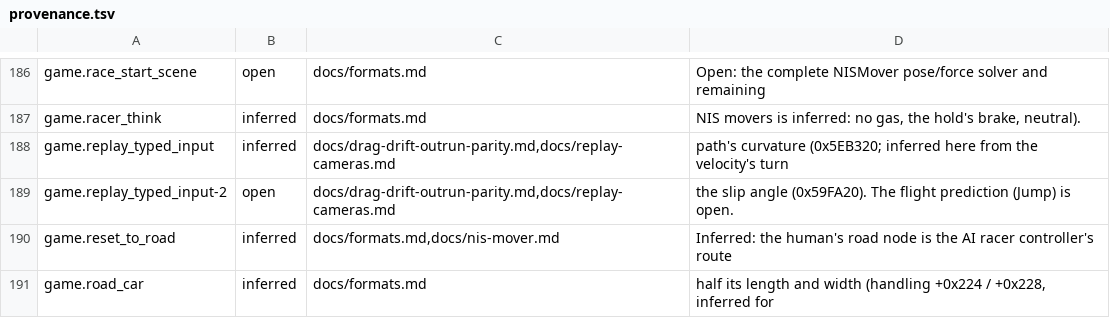
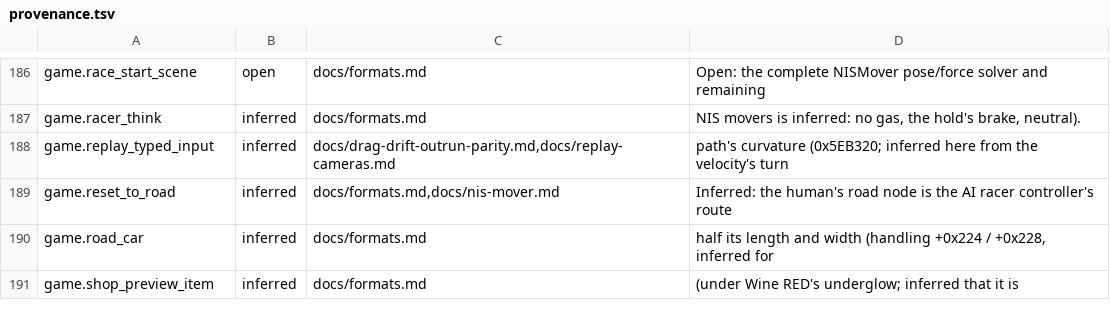
Before and after one commit to j0braun/overbright, a TSV file: docs/provenance.tsv, drawn as a sheet; only a part is shown, gaps mark what is left out; the shorter side is filled out with more unchanged rows; the diff names each change by its address in the sheet, - before the commit and + after, or states it on an @@ line.

```diff
--- a/docs/provenance.tsv
+++ b/docs/provenance.tsv
-row 189: game.replay_typed_input-2 | open | docs/drag-drift-outrun-parity.md,docs/replay-cameras.md | the slip angle (0x59FA20). The flight prediction (Jump) is open.
```
Also changed, not shown: 35 other files.
